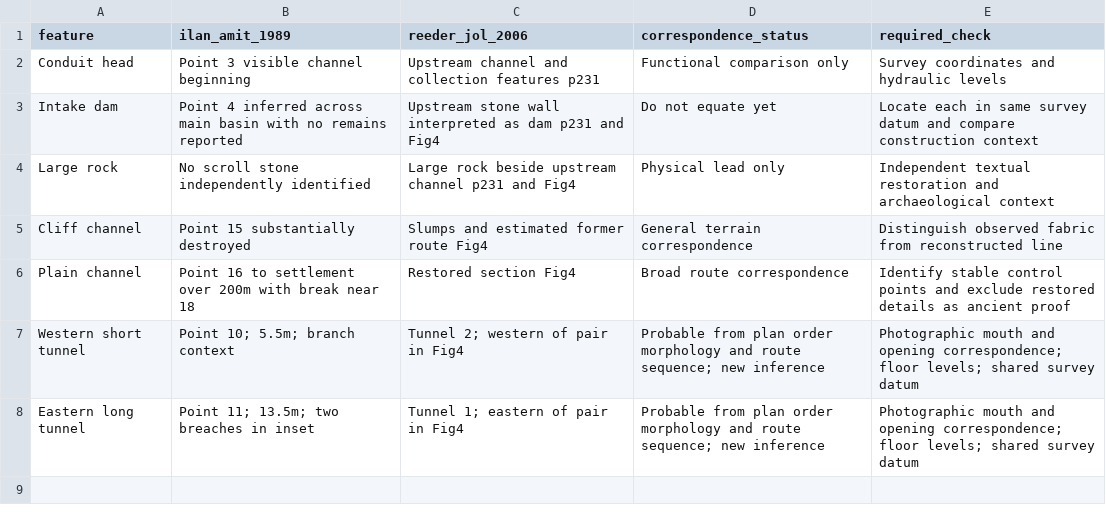
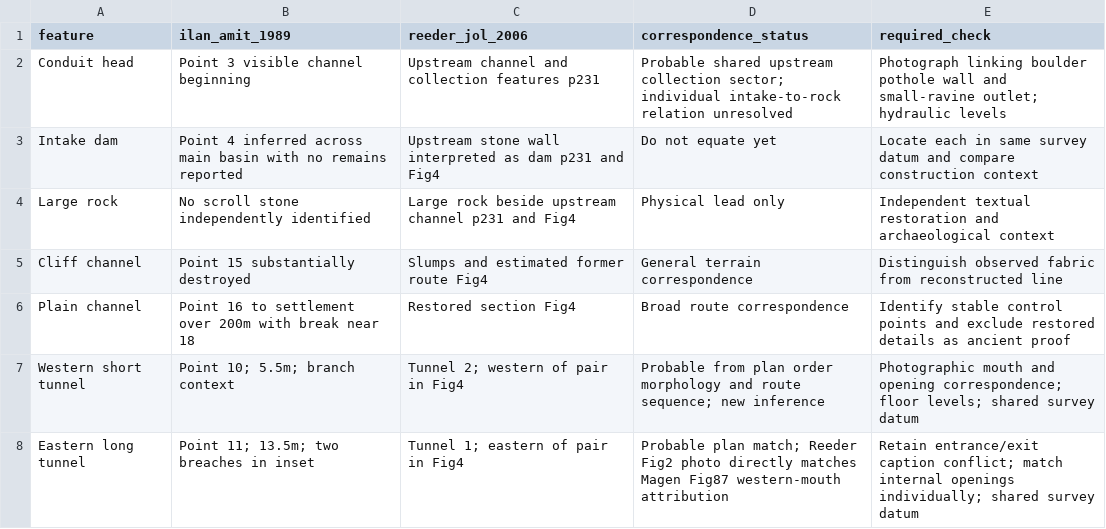
Before and after one commit to quadrin/AncientHebrewTexts, a CSV file: copper_scroll/atlas/research/qumran_survey_crosswalk.csv, drawn as a sheet.

Commit message:
Match Qumran tunnel photographs and test the upstream intake connection
Document the Reeder–Magen mouth match and entrance/exit caption discrepancy. Add a reproducible source-plan similarity and sensitivity check; retain separate intake and boulder candidates and unchanged geographic confidence.

```diff
--- a/copper_scroll/atlas/research/qumran_survey_crosswalk.csv
+++ b/copper_scroll/atlas/research/qumran_survey_crosswalk.csv
@@ -1,3 +1,3 @@
 feature,ilan_amit_1989,reeder_jol_2006,correspondence_status,required_check
-Conduit head,Point 3 visible channel beginning,Upstream channel and collection features p231,Functional comparison only,Survey coordinates and hydraulic levels
+Conduit head,Point 3 visible channel beginning,Upstream channel and collection features p231,Probable shared upstream collection sector; individual intake-to-rock relation unresolved,Photograph linking boulder pothole wall and small-ravine outlet; hydraulic levels
 Intake dam,Point 4 inferred across main basin with no remains reported,Upstream stone wall interpreted as dam p231 and Fig4,Do not equate yet,Locate each in same survey datum and compare construction context
@@ -7,2 +7,2 @@ Plain channel,Point 16 to settlement over 200m with break near 18,Restored secti
 Western short tunnel,Point 10; 5.5m; branch context,Tunnel 2; western of pair in Fig4,Probable from plan order morphology and route sequence; new inference,Photographic mouth and opening correspondence; floor levels; shared survey datum
-Eastern long tunnel,Point 11; 13.5m; two breaches in inset,Tunnel 1; eastern of pair in Fig4,Probable from plan order morphology and route sequence; new inference,Photographic mouth and opening correspondence; floor levels; shared survey datum
+Eastern long tunnel,Point 11; 13.5m; two breaches in inset,Tunnel 1; eastern of pair in Fig4,Probable plan match; Reeder Fig2 photo directly matches Magen Fig87 western-mouth attribution,Retain entrance/exit caption conflict; match internal openings individually; shared survey datum
```
Also changed, not shown: copper_scroll/qumran_survey_crosswalk.csv, 17 other files.
